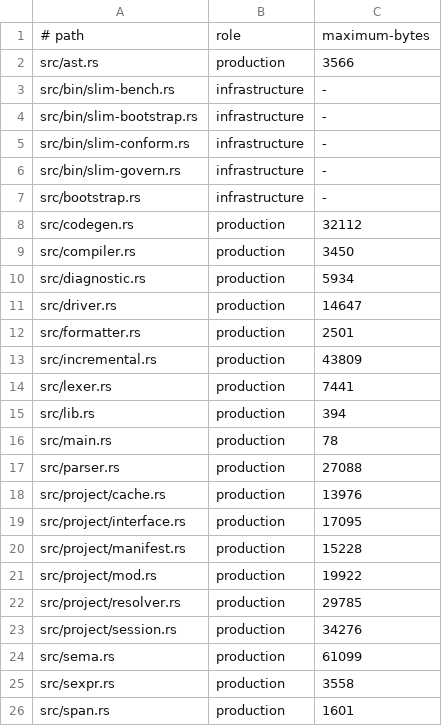
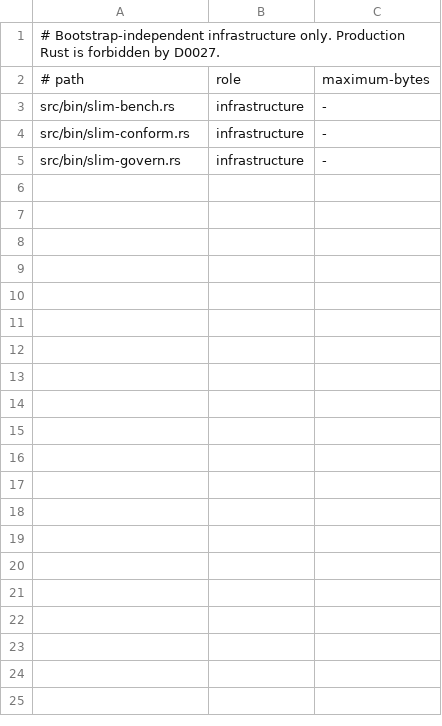
Before and after one commit to pgorzelany/slim, a TSV file: design/rust-budget.tsv, drawn as a sheet.

Commit message:
feat: cut over toolchain to self-hosted SLIM

```diff
--- a/design/rust-budget.tsv
+++ b/design/rust-budget.tsv
@@ -1,26 +1,5 @@
+# Bootstrap-independent infrastructure only. Production Rust is forbidden by D0027.
 # path	role	maximum-bytes
-src/ast.rs	production	3566
 src/bin/slim-bench.rs	infrastructure	-
-src/bin/slim-bootstrap.rs	infrastructure	-
 src/bin/slim-conform.rs	infrastructure	-
 src/bin/slim-govern.rs	infrastructure	-
-src/bootstrap.rs	infrastructure	-
-src/codegen.rs	production	32112
-src/compiler.rs	production	3450
-src/diagnostic.rs	production	5934
-src/driver.rs	production	14647
-src/formatter.rs	production	2501
-src/incremental.rs	production	43809
-src/lexer.rs	production	7441
-src/lib.rs	production	394
-src/main.rs	production	78
-src/parser.rs	production	27088
-src/project/cache.rs	production	13976
-src/project/interface.rs	production	17095
-src/project/manifest.rs	production	15228
-src/project/mod.rs	production	19922
-src/project/resolver.rs	production	29785
-src/project/session.rs	production	34276
-src/sema.rs	production	61099
-src/sexpr.rs	production	3558
-src/span.rs	production	1601
```
Also changed, not shown: conformance/manifest.tsv, 46 other files.
